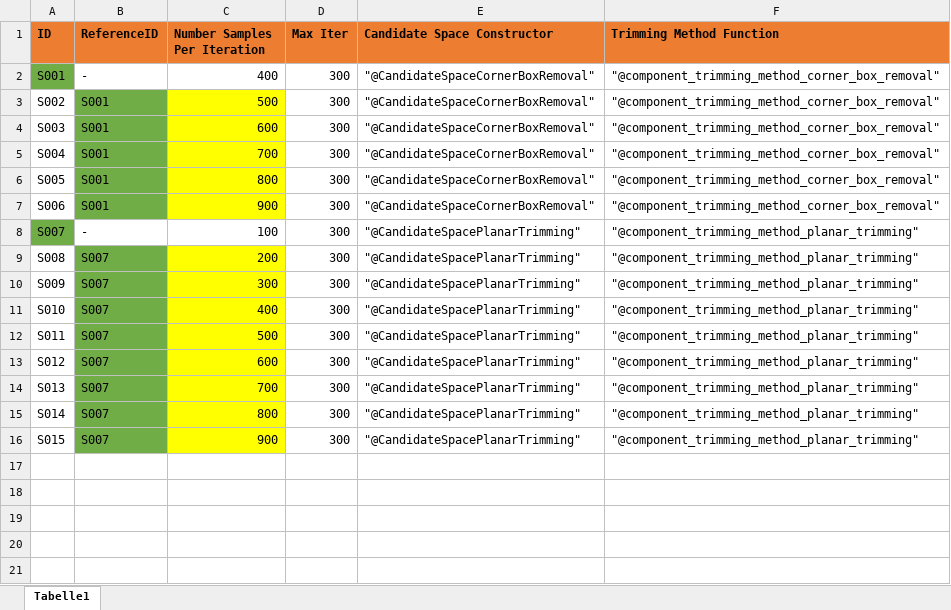
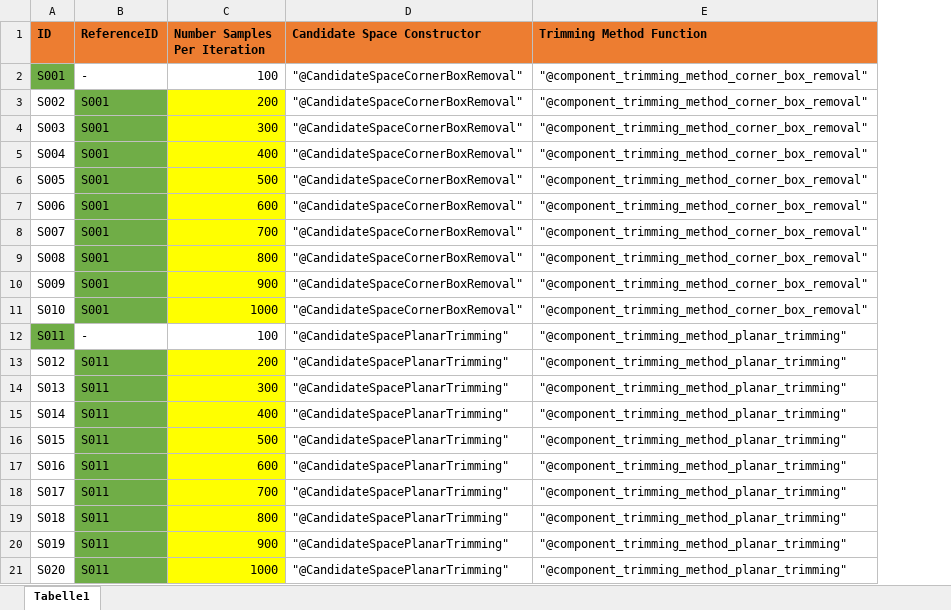
Before and after one commit to Alirockman1/sso-toolbox, an Excel workbook: Data/BatchTestTruss.xlsx, sheet Tabelle1, drawn as a sheet; values as stored, in another font and other column widths than the file's, no borders; removed rows and columns are numbered as before the commit, all else as after; the diff names each change by its address in the sheet, - before the commit and + after, or states it on an @@ line.

Commit message:
added test with only area changing continuously through the two truss bars

```diff
--- a/Data/BatchTestTruss.xlsx (sheet Tabelle1)
+++ b/Data/BatchTestTruss.xlsx (sheet Tabelle1)
-column D (Max Iter), rows 2-16: all 300
-C2 (Number Samples Per Iteration): 400
+C2 (Number Samples Per Iteration): 100
-C3 (Number Samples Per Iteration): 500
+C3 (Number Samples Per Iteration): 200
-C4 (Number Samples Per Iteration): 600
+C4 (Number Samples Per Iteration): 300
-C5 (Number Samples Per Iteration): 700
+C5 (Number Samples Per Iteration): 400
-C6 (Number Samples Per Iteration): 800
+C6 (Number Samples Per Iteration): 500
-C7 (Number Samples Per Iteration): 900
+C7 (Number Samples Per Iteration): 600
-A8 fill: #70AD47
+A8 fill: none
-B8 (ReferenceID): -
+B8 (ReferenceID): S001
-B8 fill: none
+B8 fill: #70AD47
-C8 (Number Samples Per Iteration): 100
+C8 (Number Samples Per Iteration): 700
-C8 fill: none
+C8 fill: #FFFF00
-D8:D11 (Candidate Space Constructor): "@CandidateSpacePlanarTrimming"
+D8:D11 (Candidate Space Constructor): "@CandidateSpaceCornerBoxRemoval"
-E8:E11 (Trimming Method Function): "@component_trimming_method_planar_trimming"
+E8:E11 (Trimming Method Function): "@component_trimming_method_corner_box_removal"
-B9:B11 (ReferenceID): S007
+B9:B11 (ReferenceID): S001
-C9 (Number Samples Per Iteration): 200
+C9 (Number Samples Per Iteration): 800
-C10 (Number Samples Per Iteration): 300
+C10 (Number Samples Per Iteration): 900
-C11 (Number Samples Per Iteration): 400
+C11 (Number Samples Per Iteration): 1000
-A12 fill: none
+A12 fill: #70AD47
-B12 (ReferenceID): S007
+B12 (ReferenceID): -
-B12 fill: #70AD47
+B12 fill: none
-C12 (Number Samples Per Iteration): 500
+C12 (Number Samples Per Iteration): 100
-C12 fill: #FFFF00
+C12 fill: none
-B13:B16 (ReferenceID): S007
+B13:B16 (ReferenceID): S011
-C13 (Number Samples Per Iteration): 600
+C13 (Number Samples Per Iteration): 200
-C14 (Number Samples Per Iteration): 700
+C14 (Number Samples Per Iteration): 300
-C15 (Number Samples Per Iteration): 800
+C15 (Number Samples Per Iteration): 400
-C16 (Number Samples Per Iteration): 900
+C16 (Number Samples Per Iteration): 500
+row 17: S016 | S011 | 600 | "@CandidateSpacePlanarTrimming" | "@component_trimming_method_planar_trimming"
+row 18: S017 | S011 | 700 | "@CandidateSpacePlanarTrimming" | "@component_trimming_method_planar_trimming"
+row 19: S018 | S011 | 800 | "@CandidateSpacePlanarTrimming" | "@component_trimming_method_planar_trimming"
+row 20: S019 | S011 | 900 | "@CandidateSpacePlanarTrimming" | "@component_trimming_method_planar_trimming"
+row 21: S020 | S011 | 1000 | "@CandidateSpacePlanarTrimming" | "@component_trimming_method_planar_trimming"
```
Also changed, not shown: 3 other files.
